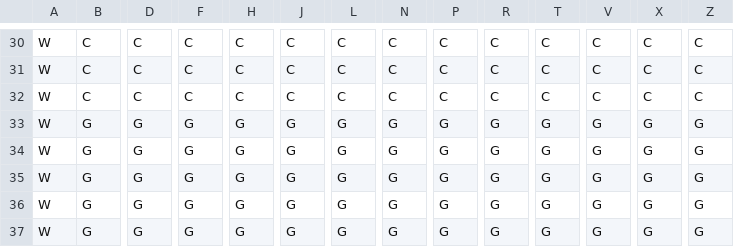
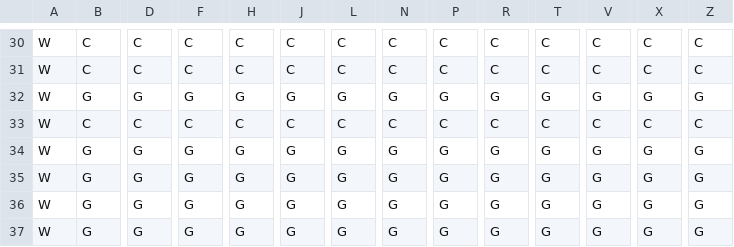
Before and after one commit to szebr/jordquest, a CSV file: assets/test_map.csv, drawn as a sheet; only a part is shown, gaps mark what is left out; the diff covers the shown part only; the diff names each change by its address in the sheet, - before the commit and + after, or states it on an @@ line.

```diff
--- a/assets/test_map.csv
+++ b/assets/test_map.csv
-B32: C
+B32: G
-D32: C
+D32: G
-F32: C
+F32: G
-H32: C
+H32: G
-J32: C
+J32: G
-L32: C
+L32: G
-N32: C
+N32: G
-P32: C
+P32: G
-R32: C
+R32: G
-T32: C
+T32: G
-V32: C
+V32: G
-X32: C
+X32: G
-Z32: C
+Z32: G
-B33: G
+B33: C
-D33: G
+D33: C
-F33: G
+F33: C
-H33: G
+H33: C
-J33: G
+J33: C
-L33: G
+L33: C
-N33: G
+N33: C
-P33: G
+P33: C
-R33: G
+R33: C
-T33: G
+T33: C
-V33: G
+V33: C
-X33: G
+X33: C
-Z33: G
+Z33: C
```
Also changed, not shown: 36 edited cells elsewhere in this file.
